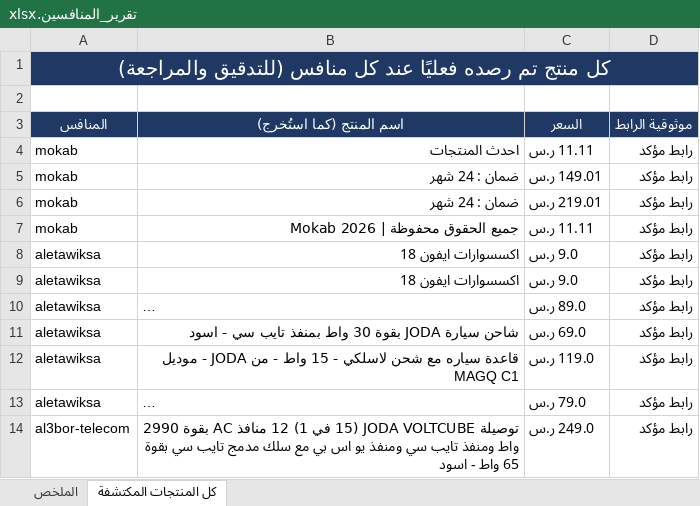
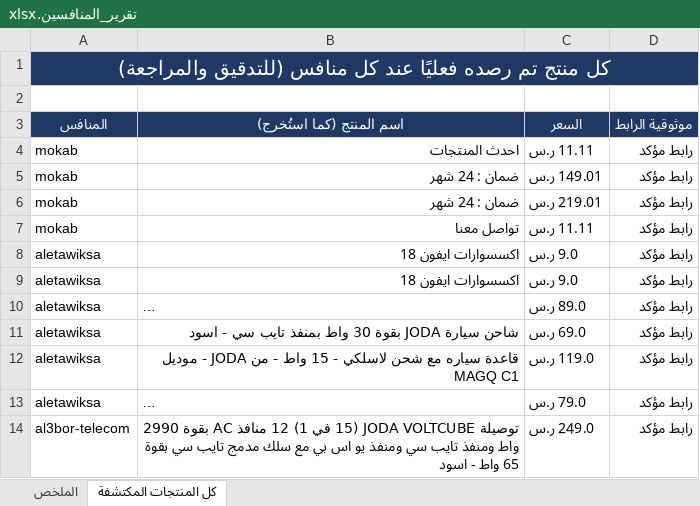
Before and after one commit to wael1997/techtime-market-data, an Excel workbook: data/تقرير_المنافسين.xlsx, sheet كل المنتجات المكتشفة, drawn as a sheet; only a part is shown; long unchanged cells end in …; values as stored, in another font and other column widths than the file's, no borders; the diff covers the shown part only; the diff names each change by its address in the sheet, - before the commit and + after, or states it on an @@ line.

Commit message:
تحديث بيانات المنافسين — 2026-11-14

```diff
--- a/data/تقرير_المنافسين.xlsx (sheet كل المنتجات المكتشفة)
+++ b/data/تقرير_المنافسين.xlsx (sheet كل المنتجات المكتشفة)
-B7 (اسم المنتج (كما استُخرج)): جميع الحقوق محفوظة | 2026 Mokab
+B7 (اسم المنتج (كما استُخرج)): تواصل معنا
```
Also changed, not shown: 42 removed rows elsewhere in this sheet, sheet الملخص, 2 other files.
